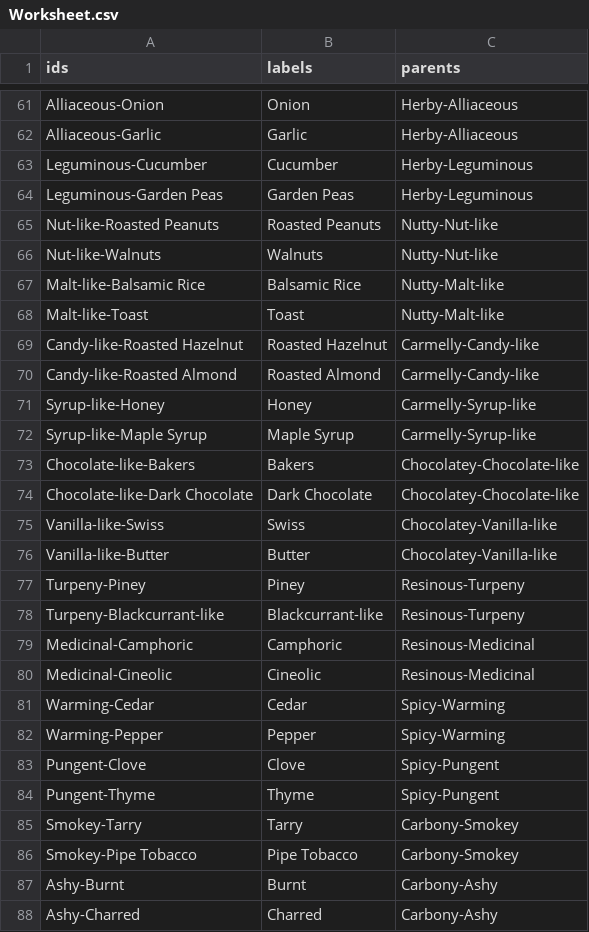
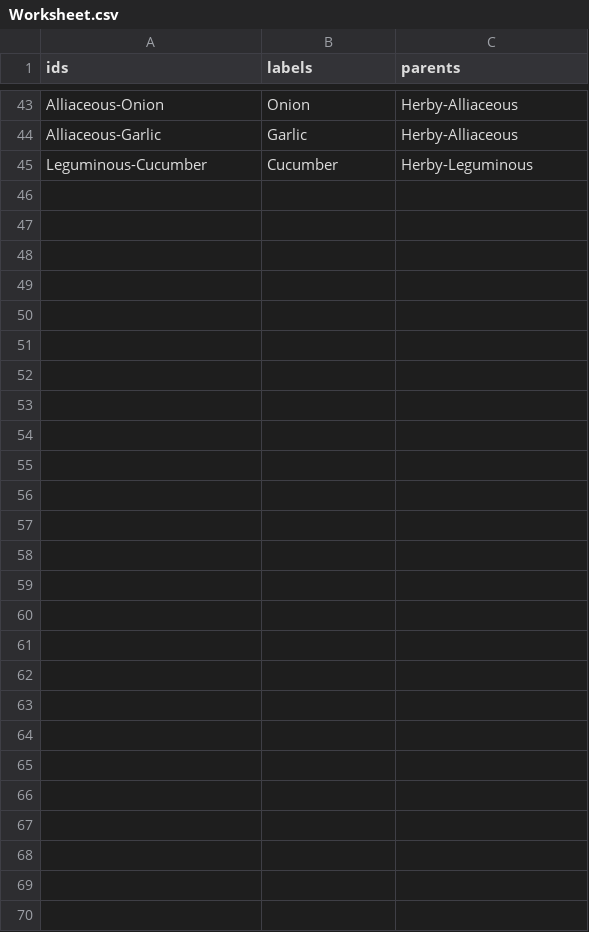
Before and after one commit to Sergio102472/test, a CSV file: Worksheet.csv, drawn as a sheet; only a part is shown, gaps mark what is left out; the diff covers the shown part only; the diff names each change by its address in the sheet, - before the commit and + after, or states it on an @@ line.

Commit message:
asas
asas

```diff
--- a/Worksheet.csv
+++ b/Worksheet.csv
-row 64: Leguminous-Garden Peas | Garden Peas | Herby-Leguminous
-row 65: Nut-like-Roasted Peanuts | Roasted Peanuts | Nutty-Nut-like
-row 66: Nut-like-Walnuts | Walnuts | Nutty-Nut-like
-row 67: Malt-like-Balsamic Rice | Balsamic Rice | Nutty-Malt-like
-row 68: Malt-like-Toast | Toast | Nutty-Malt-like
-row 69: Candy-like-Roasted Hazelnut | Roasted Hazelnut | Carmelly-Candy-like
-row 70: Candy-like-Roasted Almond | Roasted Almond | Carmelly-Candy-like
-row 71: Syrup-like-Honey | Honey | Carmelly-Syrup-like
-row 72: Syrup-like-Maple Syrup | Maple Syrup | Carmelly-Syrup-like
-row 73: Chocolate-like-Bakers | Bakers | Chocolatey-Chocolate-like
-row 74: Chocolate-like-Dark Chocolate | Dark Chocolate | Chocolatey-Chocolate-like
-row 75: Vanilla-like-Swiss | Swiss | Chocolatey-Vanilla-like
-row 76: Vanilla-like-Butter | Butter | Chocolatey-Vanilla-like
-row 77: Turpeny-Piney | Piney | Resinous-Turpeny
-row 78: Turpeny-Blackcurrant-like | Blackcurrant-like | Resinous-Turpeny
-row 79: Medicinal-Camphoric | Camphoric | Resinous-Medicinal
-row 80: Medicinal-Cineolic | Cineolic | Resinous-Medicinal
-row 81: Warming-Cedar | Cedar | Spicy-Warming
-row 82: Warming-Pepper | Pepper | Spicy-Warming
-row 83: Pungent-Clove | Clove | Spicy-Pungent
-row 84: Pungent-Thyme | Thyme | Spicy-Pungent
-row 85: Smokey-Tarry | Tarry | Carbony-Smokey
-row 86: Smokey-Pipe Tobacco | Pipe Tobacco | Carbony-Smokey
-row 87: Ashy-Burnt | Burnt | Carbony-Ashy
-row 88: Ashy-Charred | Charred | Carbony-Ashy
```
Also changed, not shown: 18 removed rows elsewhere in this file.
